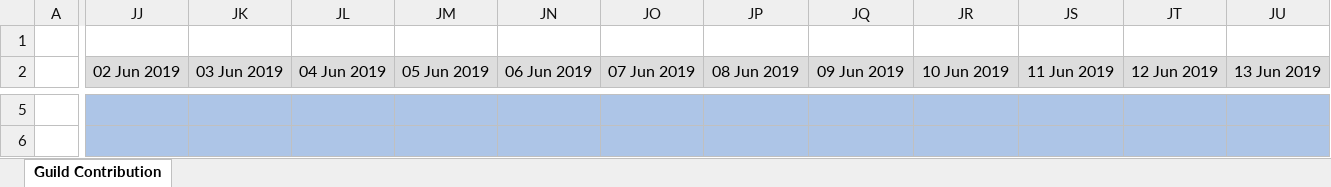
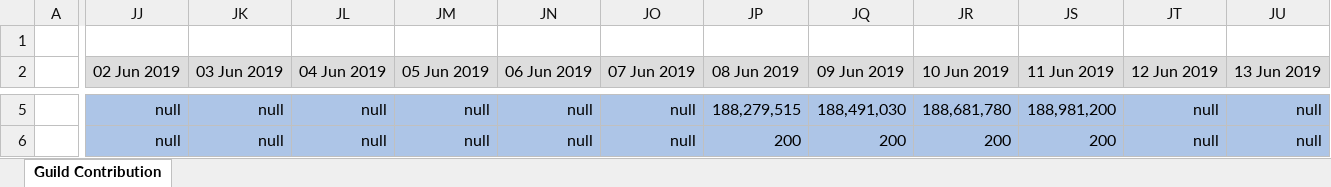
Before and after one commit to Hyssopi/MapleStory-Reboot-Guild-Contribution-Comparison, an Excel workbook: data/MapleStory Guild Contribution Record.xlsx, sheet Guild Contribution, drawn as a sheet; only a part is shown, gaps mark what is left out; values as stored, in another font and other column widths than the file's, no borders; the diff covers the shown part only; the diff names each change by its address in the sheet, - before the commit and + after, or states it on an @@ line.

```diff
--- a/data/MapleStory Guild Contribution Record.xlsx (sheet Guild Contribution)
+++ b/data/MapleStory Guild Contribution Record.xlsx (sheet Guild Contribution)
-JJ5:JJ6 (02 Jun 2019): (empty)
+JJ5:JJ6 (02 Jun 2019): null
-JK5:JK6 (03 Jun 2019): (empty)
+JK5:JK6 (03 Jun 2019): null
-JL5:JL6 (04 Jun 2019): (empty)
+JL5:JL6 (04 Jun 2019): null
-JM5:JM6 (05 Jun 2019): (empty)
+JM5:JM6 (05 Jun 2019): null
-JN5:JN6 (06 Jun 2019): (empty)
+JN5:JN6 (06 Jun 2019): null
-JO5:JO6 (07 Jun 2019): (empty)
+JO5:JO6 (07 Jun 2019): null
-JP5 (08 Jun 2019): (empty)
+JP5 (08 Jun 2019): 188,279,515
-JQ5 (09 Jun 2019): (empty)
+JQ5 (09 Jun 2019): 188,491,030
-JR5 (10 Jun 2019): (empty)
+JR5 (10 Jun 2019): 188,681,780
-JS5 (11 Jun 2019): (empty)
+JS5 (11 Jun 2019): 188,981,200
-JT5:JT6 (12 Jun 2019): (empty)
+JT5:JT6 (12 Jun 2019): null
-JU5:JU6 (13 Jun 2019): (empty)
+JU5:JU6 (13 Jun 2019): null
-JP6 (08 Jun 2019): (empty)
+JP6 (08 Jun 2019): 200
-JQ6 (09 Jun 2019): (empty)
+JQ6 (09 Jun 2019): 200
-JR6 (10 Jun 2019): (empty)
+JR6 (10 Jun 2019): 200
-JS6 (11 Jun 2019): (empty)
+JS6 (11 Jun 2019): 200
```
Also changed, not shown: 1116 edited cells elsewhere in this sheet.
